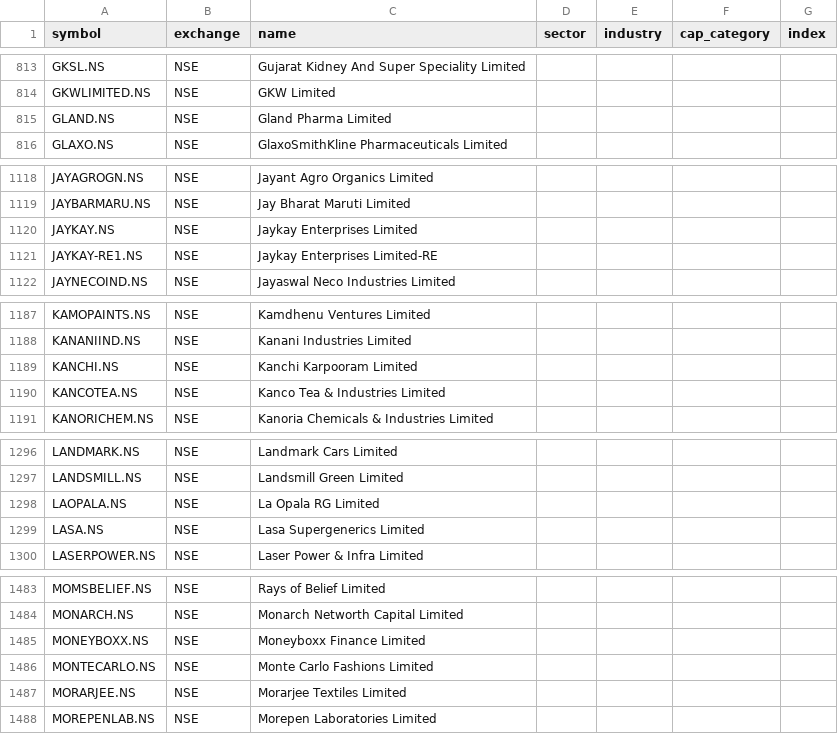
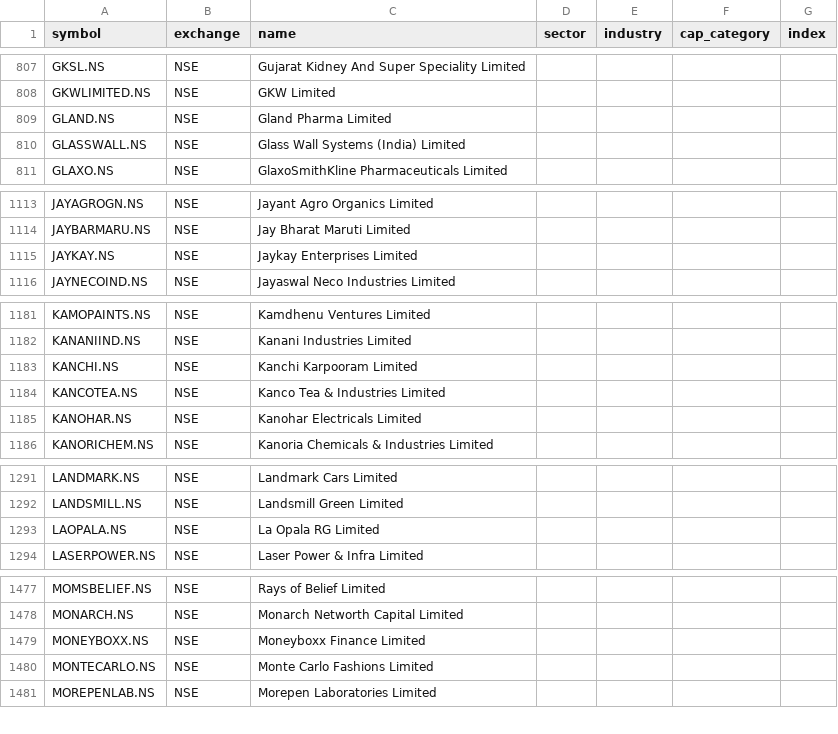
Before and after one commit to djjay0786-tech/Stocksob-fvg-telegram-scanner, a CSV file: universe.csv, drawn as a sheet; only a part is shown, gaps mark what is left out; the diff covers the shown part only.

```diff
--- a/universe.csv
+++ b/universe.csv
@@ -815,2 +809,3 @@ GKWLIMITED.NS,NSE,GKW Limited,,,,
 GLAND.NS,NSE,Gland Pharma Limited,,,,
+GLASSWALL.NS,NSE,Glass Wall Systems (India) Limited,,,,
 GLAXO.NS,NSE,GlaxoSmithKline Pharmaceuticals Limited,,,,
@@ -1120,3 +1115,2 @@ JAYBARMARU.NS,NSE,Jay Bharat Maruti Limited,,,,
 JAYKAY.NS,NSE,Jaykay Enterprises Limited,,,,
-JAYKAY-RE1.NS,NSE,Jaykay Enterprises Limited-RE,,,,
 JAYNECOIND.NS,NSE,Jayaswal Neco Industries Limited,,,,
@@ -1190,2 +1184,3 @@ KANCHI.NS,NSE,Kanchi Karpooram Limited,,,,
 KANCOTEA.NS,NSE,Kanco Tea & Industries Limited,,,,
+KANOHAR.NS,NSE,Kanohar Electricals Limited,,,,
 KANORICHEM.NS,NSE,Kanoria Chemicals & Industries Limited,,,,
@@ -1298,3 +1293,2 @@ LANDSMILL.NS,NSE,Landsmill Green Limited,,,,
 LAOPALA.NS,NSE,La Opala RG Limited,,,,
-LASA.NS,NSE,Lasa Supergenerics Limited,,,,
 LASERPOWER.NS,NSE,Laser Power & Infra Limited,,,,
@@ -1486,3 +1480,2 @@ MONEYBOXX.NS,NSE,Moneyboxx Finance Limited,,,,
 MONTECARLO.NS,NSE,Monte Carlo Fashions Limited,,,,
-MORARJEE.NS,NSE,Morarjee Textiles Limited,,,,
 MOREPENLAB.NS,NSE,Morepen Laboratories Limited,,,,
```
Also changed, not shown: 1 added row, 14 removed rows and 1 moved row elsewhere in this file.
